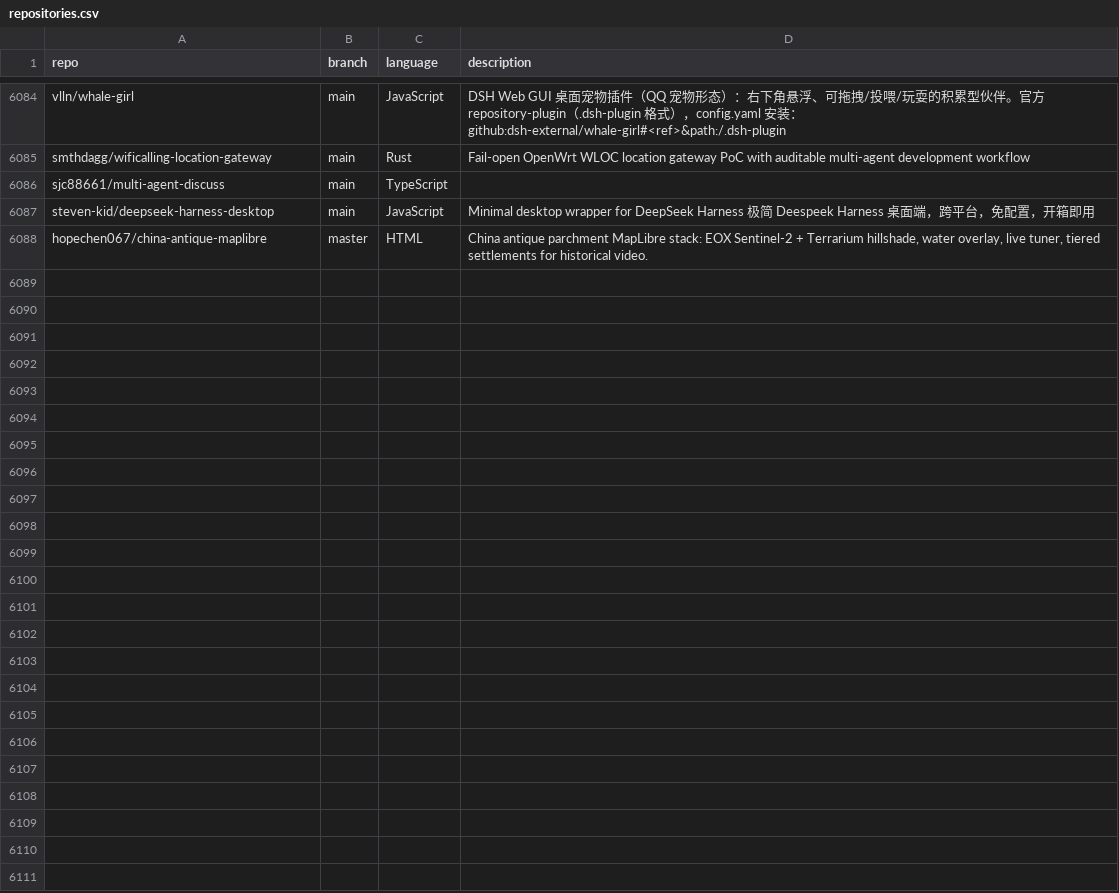
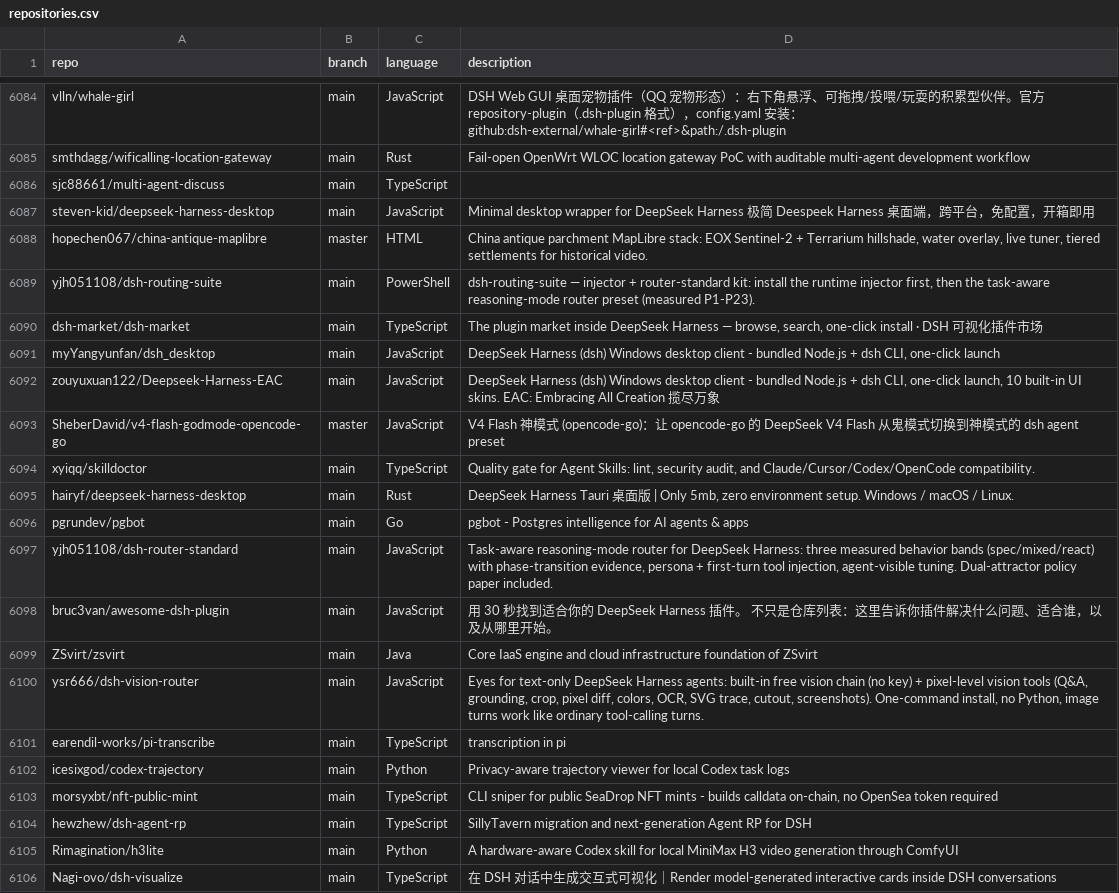
Before and after one commit to hedashuaibi/ct-githubtree-fbf8a93b, a CSV file: _data/repositories.csv, drawn as a sheet; only a part is shown, gaps mark what is left out; the diff names each change by its address in the sheet, - before the commit and + after, or states it on an @@ line.

Commit message:
chore: added 18 new repos

```diff
--- a/_data/repositories.csv
+++ b/_data/repositories.csv
+row 6089: yjh051108/dsh-routing-suite | main | PowerShell | dsh-routing-suite — injector + router-standard kit: install the runtime injector first, then the task-aware reasoning-mode router preset (measured P1-P23).
+row 6090: dsh-market/dsh-market | main | TypeScript | The plugin market inside DeepSeek Harness — browse, search, one-click install · DSH 可视化插件市场
+row 6091: myYangyunfan/dsh_desktop | main | JavaScript | DeepSeek Harness (dsh) Windows desktop client - bundled Node.js + dsh CLI, one-click launch
+row 6092: zouyuxuan122/Deepseek-Harness-EAC | main | JavaScript | DeepSeek Harness (dsh) Windows desktop client - bundled Node.js + dsh CLI, one-click launch, 10 built-in UI skins. EAC: Embracing All Creation 揽尽万象
+row 6093: SheberDavid/v4-flash-godmode-opencode-go | master | JavaScript | V4 Flash 神模式 (opencode-go)：让 opencode-go 的 DeepSeek V4 Flash 从鬼模式切换到神模式的 dsh agent preset
+row 6094: xyiqq/skilldoctor | main | TypeScript | Quality gate for Agent Skills: lint, security audit, and Claude/Cursor/Codex/OpenCode compatibility.
+row 6095: hairyf/deepseek-harness-desktop | main | Rust | DeepSeek Harness Tauri 桌面版 | Only 5mb, zero environment setup. Windows / macOS / Linux.
+row 6096: pgrundev/pgbot | main | Go | pgbot - Postgres intelligence for AI agents & apps
+row 6097: yjh051108/dsh-router-standard | main | JavaScript | Task-aware reasoning-mode router for DeepSeek Harness: three measured behavior bands (spec/mixed/react) with phase-transition evidence, persona + first-turn tool injection, agent-visible tuning. Dual-attractor policy paper included.
+row 6098: bruc3van/awesome-dsh-plugin | main | JavaScript | 用 30 秒找到适合你的 DeepSeek Harness 插件。 不只是仓库列表：这里告诉你插件解决什么问题、适合谁，以及从哪里开始。
+row 6099: ZSvirt/zsvirt | main | Java | Core IaaS engine and cloud infrastructure foundation of ZSvirt
+row 6100: ysr666/dsh-vision-router | main | JavaScript | Eyes for text-only DeepSeek Harness agents: built-in free vision chain (no key) + pixel-level vision tools (Q&A, grounding, crop, pixel diff, colors, OCR, SVG trace, cutout, screenshots). One-command install, no Python, image turns work like ordinary tool-calling turns.
+row 6101: earendil-works/pi-transcribe | main | TypeScript | transcription in pi
+row 6102: icesixgod/codex-trajectory | main | Python | Privacy-aware trajectory viewer for local Codex task logs
+row 6103: morsyxbt/nft-public-mint | main | TypeScript | CLI sniper for public SeaDrop NFT mints - builds calldata on-chain, no OpenSea token required
+row 6104: hewzhew/dsh-agent-rp | main | TypeScript | SillyTavern migration and next-generation Agent RP for DSH
+row 6105: Rimagination/h3lite | main | Python | A hardware-aware Codex skill for local MiniMax H3 video generation through ComfyUI
+row 6106: Nagi-ovo/dsh-visualize | main | TypeScript | 在 DSH 对话中生成交互式可视化｜Render model-generated interactive cards inside DSH conversations
```
